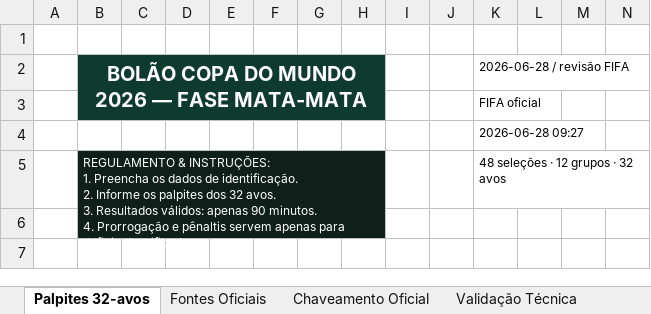
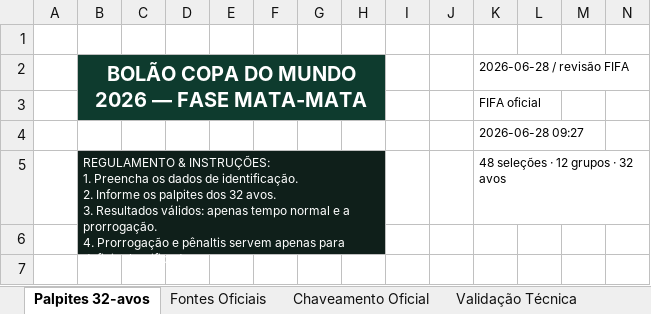
Before and after one commit to leandroclf/bolaocopa, an Excel workbook: public/bolao_copa2026_final_envio.xlsx, sheet Palpites 32-avos, drawn as a sheet; only a part is shown; values as stored, in another font and other column widths than the file's, no borders; ↵ is a line break in a cell; the diff names each change by its address in the sheet, - before the commit and + after, or states it on an @@ line.

Commit message:
Alinha pontuação ao placar final com prorrogação

```diff
--- a/public/bolao_copa2026_final_envio.xlsx (sheet Palpites 32-avos)
+++ b/public/bolao_copa2026_final_envio.xlsx (sheet Palpites 32-avos)
-B5: …válidos: apenas 90 minutos. ↵ 4. Prorrogação…
+B5: …válidos: apenas tempo normal e a prorrogação. ↵ 4. Prorrogação…
```
Also changed, not shown: sheet Regulamento e Pontuação, 6 other files.
